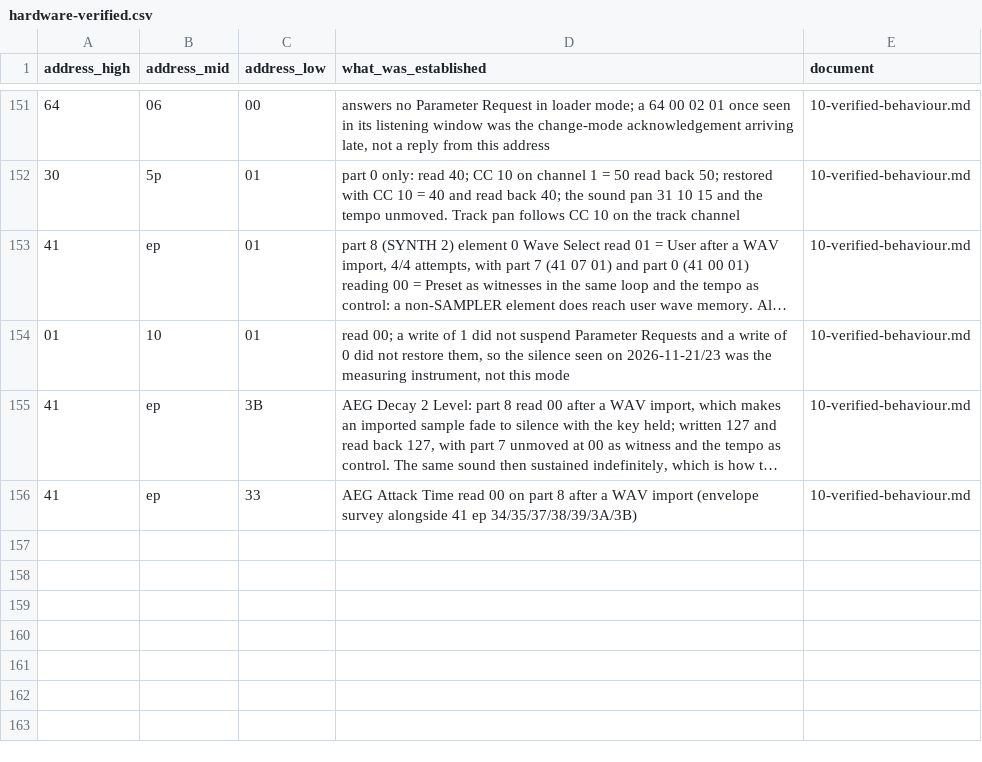
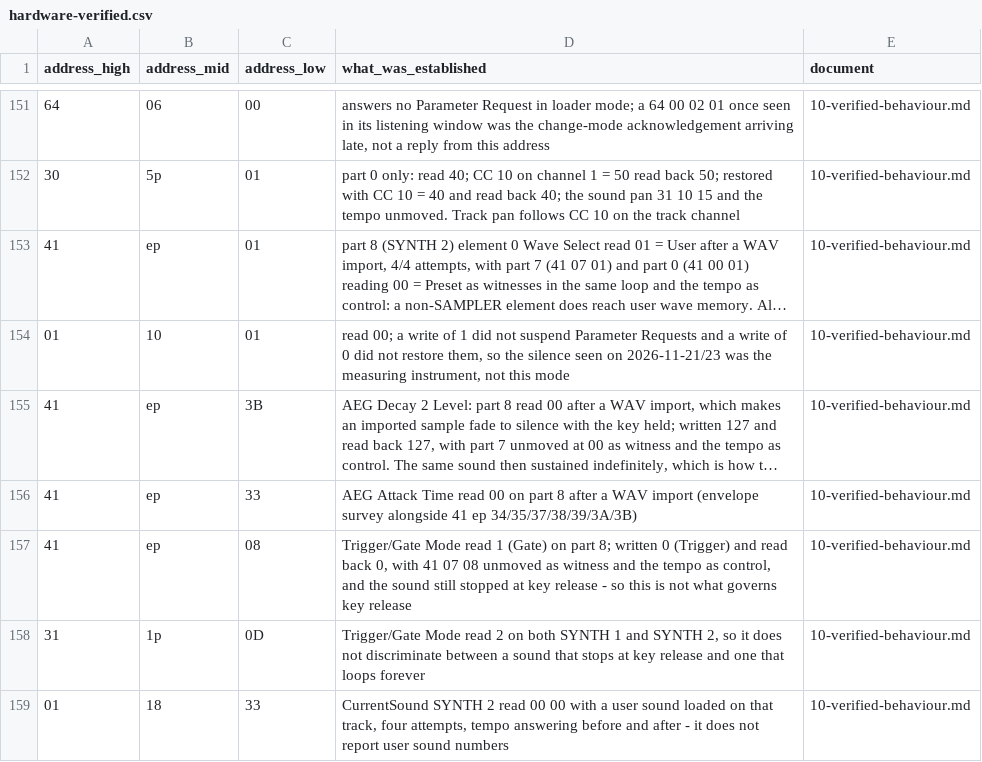
Before and after one commit to jaeggerr/seqtrak-docs, a CSV file: data/hardware-verified.csv, drawn as a sheet; only a part is shown, gaps mark what is left out; long unchanged cells end in …; the diff names each change by its address in the sheet, - before the commit and + after, or states it on an @@ line.

Commit message:
Key release in a user sound is one byte, at sound.bin 0x88
Two packages carrying the same sample, the same keybank record and the same
loop switch differed only in twelve bytes of sound.bin, and only one of them
stopped the note at key release. Seven variants pushed to the machine -- one
group of bytes, then one byte at a time -- narrow it to offset 0x88: 0x02
stops at release, 0x00 loops forever.

The obvious parameter is ruled out. 41 ep 08 Trigger/Gate Mode was written 0
on a releasing sound and read back 0, witness unmoved and tempo answering, and
the sound still stopped at release. 31 1p 0D reads 2 on every synth part, and
01 18 33 reads 00 00 with a user sound loaded, so it cannot select one either.

Which address corresponds to 0x88 stays open, with what would settle it.

```diff
--- a/data/hardware-verified.csv
+++ b/data/hardware-verified.csv
+row 157: 41 | ep | 08 | Trigger/Gate Mode read 1 (Gate) on part 8; written 0 (Trigger) and read back 0, with 41 07 08 unmoved as witness and the tempo as control, and the sound still stopped at key release - so this is not what governs key release | 10-verified-behaviour.md
+row 158: 31 | 1p | 0D | Trigger/Gate Mode read 2 on both SYNTH 1 and SYNTH 2, so it does not discriminate between a sound that stops at key release and one that loops forever | 10-verified-behaviour.md
+row 159: 01 | 18 | 33 | CurrentSound SYNTH 2 read 00 00 with a user sound loaded on that track, four attempts, tempo answering before and after - it does not report user sound numbers | 10-verified-behaviour.md
```
Also changed, not shown: 3 other files.
